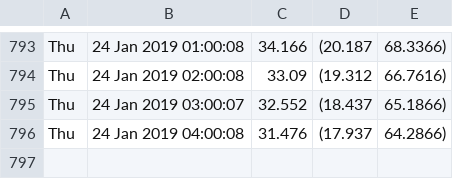
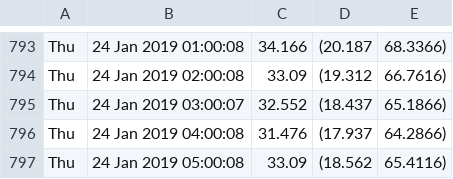
Before and after one commit to alfalimajuliett/QlabTempData, a CSV file: temp.csv, drawn as a sheet; only a part is shown, gaps mark what is left out.

Commit message:
Update data

```diff
--- a/temp.csv
+++ b/temp.csv
@@ -796 +796,2 @@ Thu, 24 Jan 2019 03:00:07,32.552,(18.437, 65.1866)
 Thu, 24 Jan 2019 04:00:08,31.476,(17.937, 64.2866)
+Thu, 24 Jan 2019 05:00:08,33.09,(18.562, 65.4116)
```
